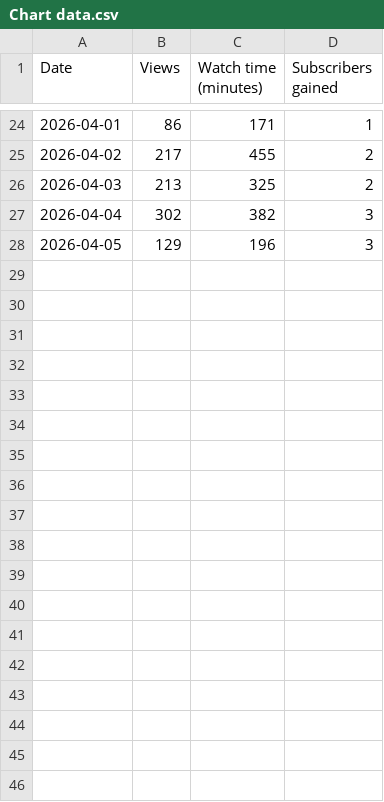
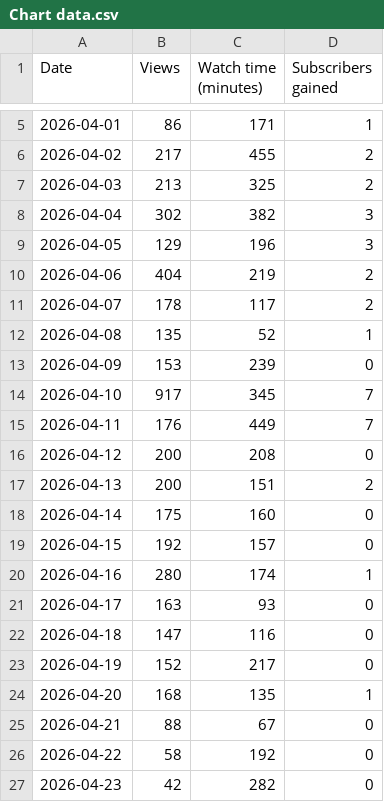
Before and after one commit to 12TribesofIsrael/youtubeoptermizer, a CSV file: analytics/post-optimization/Chart data.csv, drawn as a sheet; only a part is shown, gaps mark what is left out; the diff covers the shown part only.

```diff
--- a/analytics/post-optimization/Chart data.csv
+++ b/analytics/post-optimization/Chart data.csv
@@ -28 +9,19 @@ Date,Views,Watch time (minutes),Subscribers gained
 2026-04-05,129,196,3
+2026-04-06,404,219,2
+2026-04-07,178,117,2
+2026-04-08,135,52,1
+2026-04-09,153,239,0
+2026-04-10,917,345,7
+2026-04-11,176,449,7
+2026-04-12,200,208,0
+2026-04-13,200,151,2
+2026-04-14,175,160,0
+2026-04-15,192,157,0
+2026-04-16,280,174,1
+2026-04-17,163,93,0
+2026-04-18,147,116,0
+2026-04-19,152,217,0
+2026-04-20,168,135,1
+2026-04-21,88,67,0
+2026-04-22,58,192,0
+2026-04-23,42,282,0
```
Also changed, not shown: 19 removed rows elsewhere in this file, analytics/post-optimization/Totals.csv, 3 other files.
